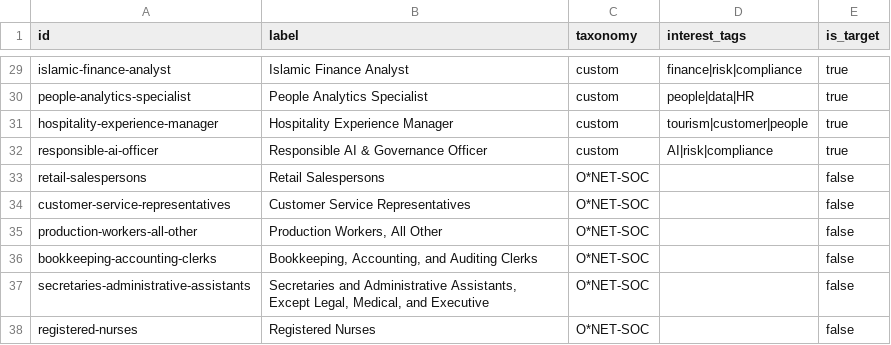
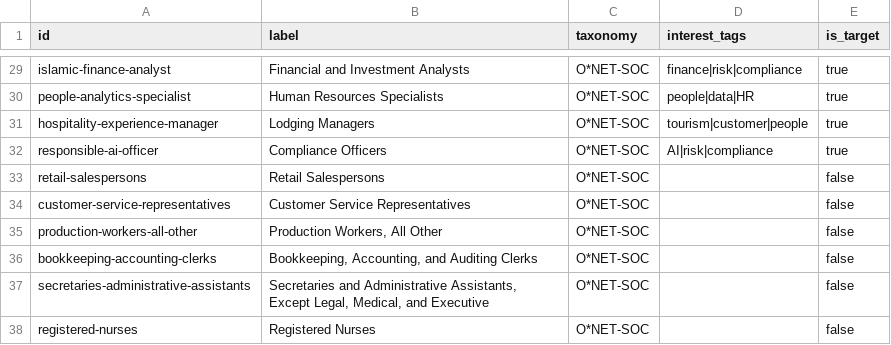
Before and after one commit to pecel-lelele/adept, a CSV file: src/data/seed/taxonomy/roles.csv, drawn as a sheet; only a part is shown, gaps mark what is left out; the diff covers the shown part only; the diff names each change by its address in the sheet, - before the commit and + after, or states it on an @@ line.

```diff
--- a/src/data/seed/taxonomy/roles.csv
+++ b/src/data/seed/taxonomy/roles.csv
-B29 (label): Islamic Finance Analyst
+B29 (label): Financial and Investment Analysts
-C29:C32 (taxonomy): custom
+C29:C32 (taxonomy): O*NET-SOC
-B30 (label): People Analytics Specialist
+B30 (label): Human Resources Specialists
-B31 (label): Hospitality Experience Manager
+B31 (label): Lodging Managers
-B32 (label): Responsible AI & Governance Officer
+B32 (label): Compliance Officers
```
Also changed, not shown: 54 edited cells elsewhere in this file, 14 other files.
